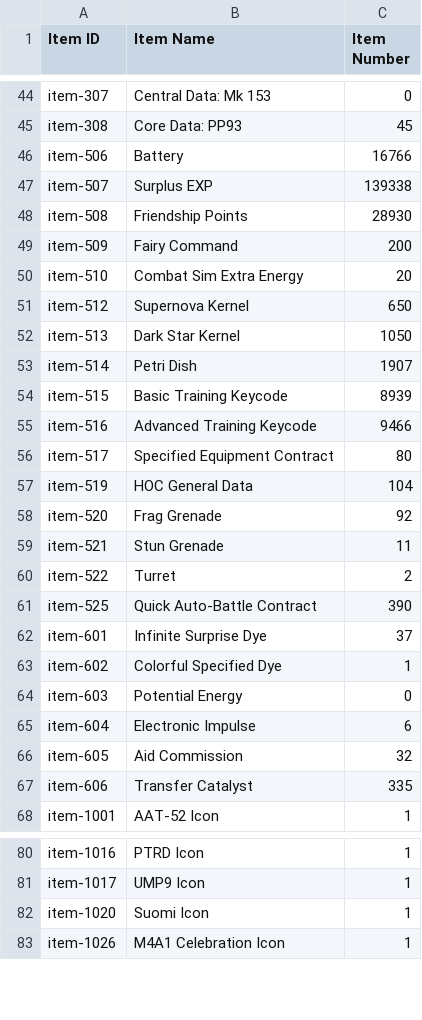
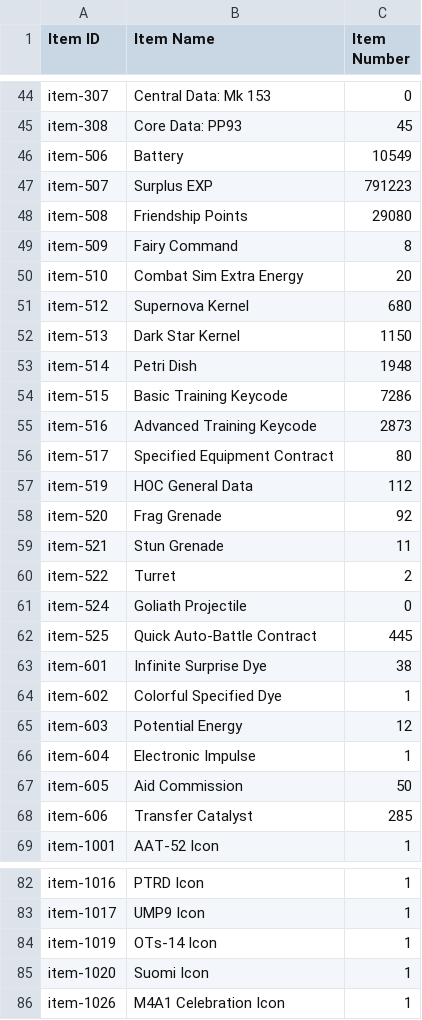
Before and after one commit to Jessegitpush/autogfalarm, a CSV file: 2point06_42778_item_info.csv, drawn as a sheet; only a part is shown, gaps mark what is left out; the diff covers the shown part only.

```diff
--- a/2point06_42778_item_info.csv
+++ b/2point06_42778_item_info.csv
@@ -45,14 +45,14 @@ item-307,Central Data: Mk 153,0
 item-308,Core Data: PP93,45
-item-506,Battery,16766
-item-507,Surplus EXP,139338
-item-508,Friendship Points,28930
-item-509,Fairy Command,200
+item-506,Battery,10549
+item-507,Surplus EXP,791223
+item-508,Friendship Points,29080
+item-509,Fairy Command,8
 item-510,Combat Sim Extra Energy,20
-item-512,Supernova Kernel,650
-item-513,Dark Star Kernel,1050
-item-514,Petri Dish,1907
-item-515,Basic Training Keycode,8939
-item-516,Advanced Training Keycode,9466
+item-512,Supernova Kernel,680
+item-513,Dark Star Kernel,1150
+item-514,Petri Dish,1948
+item-515,Basic Training Keycode,7286
+item-516,Advanced Training Keycode,2873
 item-517,Specified Equipment Contract,80
-item-519,HOC General Data,104
+item-519,HOC General Data,112
 item-520,Frag Grenade,92
@@ -60,9 +60,10 @@ item-521,Stun Grenade,11
 item-522,Turret,2
-item-525,Quick Auto-Battle Contract,390
-item-601,Infinite Surprise Dye,37
+item-524,Goliath Projectile,0
+item-525,Quick Auto-Battle Contract,445
+item-601,Infinite Surprise Dye,38
 item-602,Colorful Specified Dye,1
-item-603,Potential Energy,0
-item-604,Electronic Impulse,6
-item-605,Aid Commission,32
-item-606,Transfer Catalyst,335
+item-603,Potential Energy,12
+item-604,Electronic Impulse,1
+item-605,Aid Commission,50
+item-606,Transfer Catalyst,285
 item-1001,AAT-52 Icon,1
@@ -81,2 +83,3 @@ item-1016,PTRD Icon,1
 item-1017,UMP9 Icon,1
+item-1019,OTs-14 Icon,1
 item-1020,Suomi Icon,1
```
Also changed, not shown: 32 added rows and 49 edited cells elsewhere in this file, 2point06_42778_coalition_info.csv, 2point06_42778_doll_info.csv, 9 other files.
